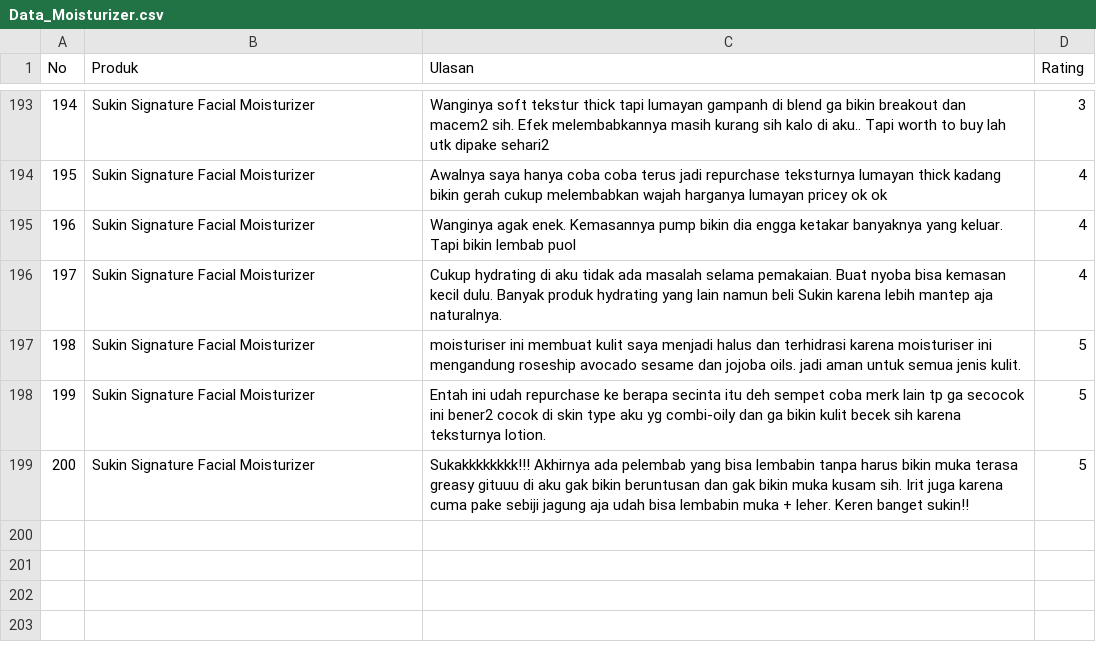
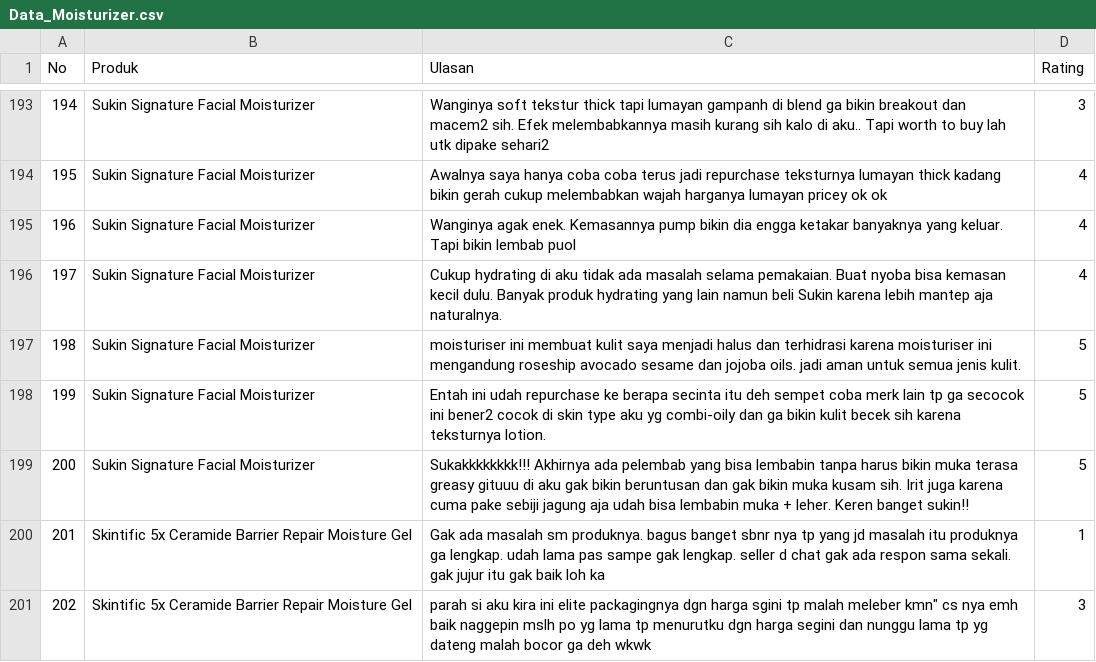
Before and after one commit to jeni12ya/medsos, a CSV file: Data_Moisturizer.csv, drawn as a sheet; only a part is shown, gaps mark what is left out.

Commit message:
Update Data_Moisturizer.csv

```diff
--- a/Data_Moisturizer.csv
+++ b/Data_Moisturizer.csv
@@ -201 +201,3 @@ No,Produk,Ulasan,Rating
 200,Sukin Signature Facial Moisturizer,"Sukakkkkkkkk!!! Akhirnya ada pelembab yang bisa lembabin tanpa harus bikin muka terasa greasy gituuu  di aku gak bikin beruntusan dan gak bikin muka kusam sih. Irit juga karena cuma pake sebiji jagung aja udah bisa lembabin muka + leher. Keren banget sukin!!",5
+201,Skintific 5x Ceramide Barrier Repair Moisture Gel,Gak ada masalah sm produknya. bagus banget sbnr nya tp yang jd masalah itu produknya ga lengkap. udah lama pas sampe gak lengkap. seller d chat gak ada respon sama sekali. gak jujur itu gak baik loh ka,1
+202,Skintific 5x Ceramide Barrier Repair Moisture Gel,parah si aku kira ini elite packagingnya dgn harga sgini tp malah meleber kmn" cs nya emh baik naggepin mslh po yg lama tp menurutku dgn harga segini dan nunggu lama tp yg dateng malah bocor ga deh wkwk,3
```
